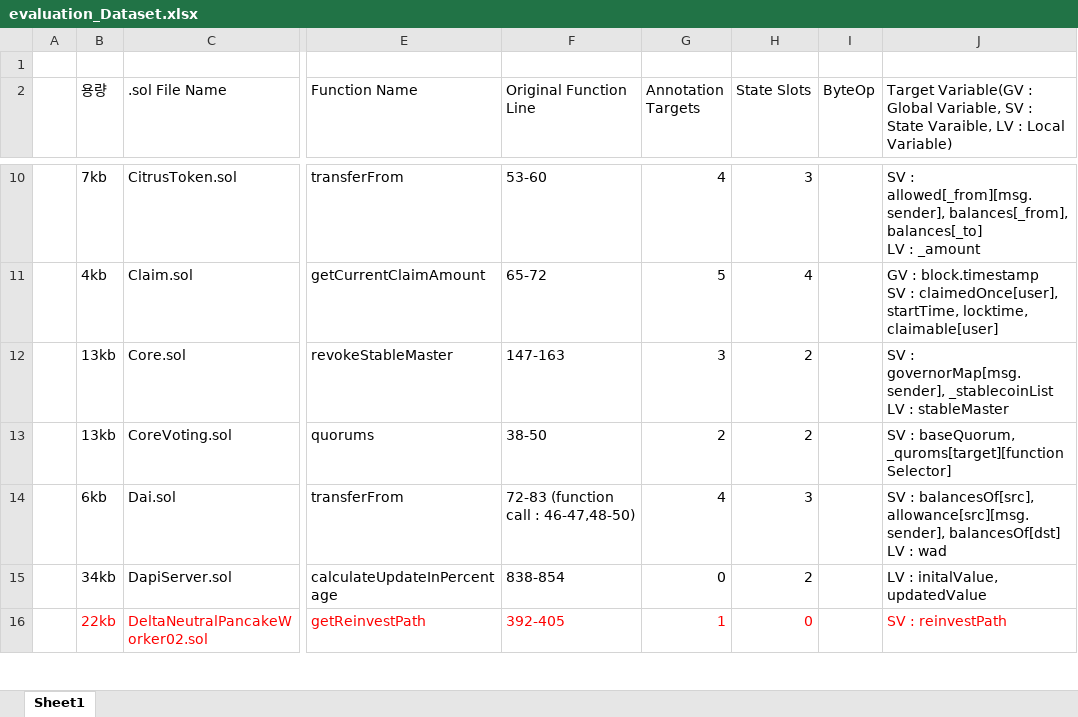
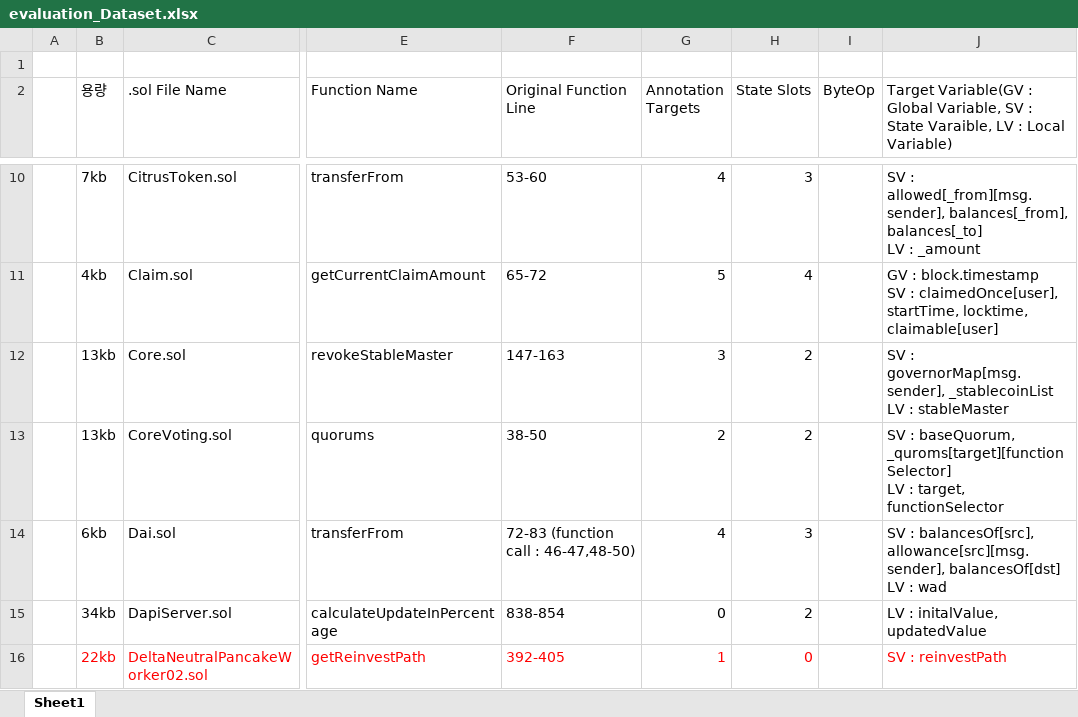
Before and after one commit to iwwyou/SolDebug, an Excel workbook: dataset/evaluation_Dataset.xlsx, sheet Sheet1, drawn as a sheet; only a part is shown, gaps mark what is left out; values as stored, in another font and other column widths than the file's, no borders; ↵ is a line break in a cell; the diff names each change by its address in the sheet, - before the commit and + after, or states it on an @@ line.

```diff
--- a/dataset/evaluation_Dataset.xlsx (sheet Sheet1)
+++ b/dataset/evaluation_Dataset.xlsx (sheet Sheet1)
-J13: …baseQuorum, _quroms[target][functionSelector]
+J13: …baseQuorum, _quroms[target][functionSelector] ↵ LV : target, functionSelector
```
Also changed, not shown: 8 other files.
